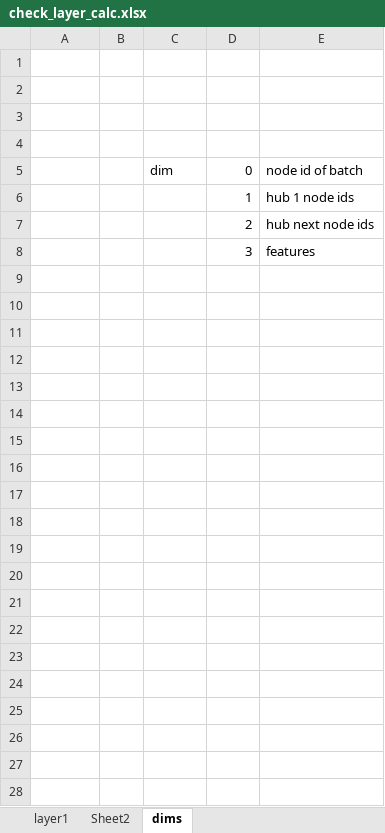
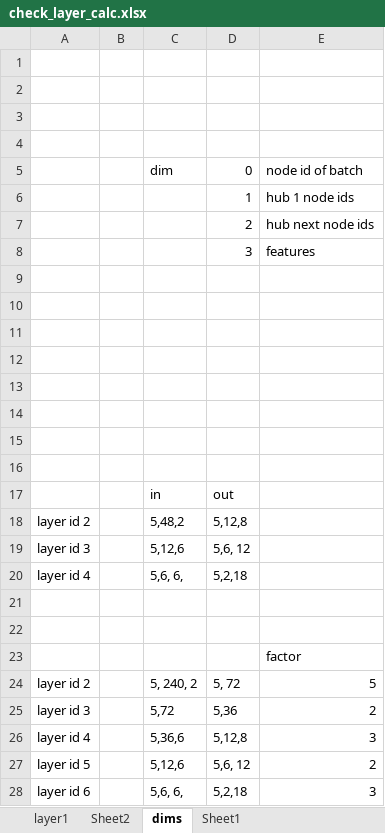
Before and after one commit to tonyPo/GraphCase, an Excel workbook: graphCaseUnitTest/check_layer_calc.xlsx, sheet dims, drawn as a sheet; values as stored, in another font and other column widths than the file's, no borders; the diff names each change by its address in the sheet, - before the commit and + after, or states it on an @@ line.

```diff
--- a/graphCaseUnitTest/check_layer_calc.xlsx (sheet dims)
+++ b/graphCaseUnitTest/check_layer_calc.xlsx (sheet dims)
+sheet tab: Sheet1
+row 9: (empty)
+row 10: (empty)
+row 11: (empty)
+row 12: (empty)
+row 13: (empty)
+row 14: (empty)
+row 15: (empty)
+row 16: (empty)
+row 17:  |  | in | out
+row 18: layer id 2 |  | 5,48,2 | 5,12,8
+row 19: layer id 3 |  | 5,12,6 | 5,6, 12
+row 20: layer id 4 |  | 5,6, 6, | 5,2,18
+row 21: (empty)
+row 22: (empty)
+row 23:  |  |  |  | factor
+row 24: layer id 2 |  | 5, 240, 2 | 5, 72 | 5
+row 25: layer id 3 |  | 5,72 | 5,36 | 2
+row 26: layer id 4 |  | 5,36,6 | 5,12,8 | 3
+row 27: layer id 5 |  | 5,12,6 | 5,6, 12 | 2
+row 28: layer id 6 |  | 5,6, 6, | 5,2,18 | 3
```
Also changed, not shown: sheet layer1, 4 other files.
